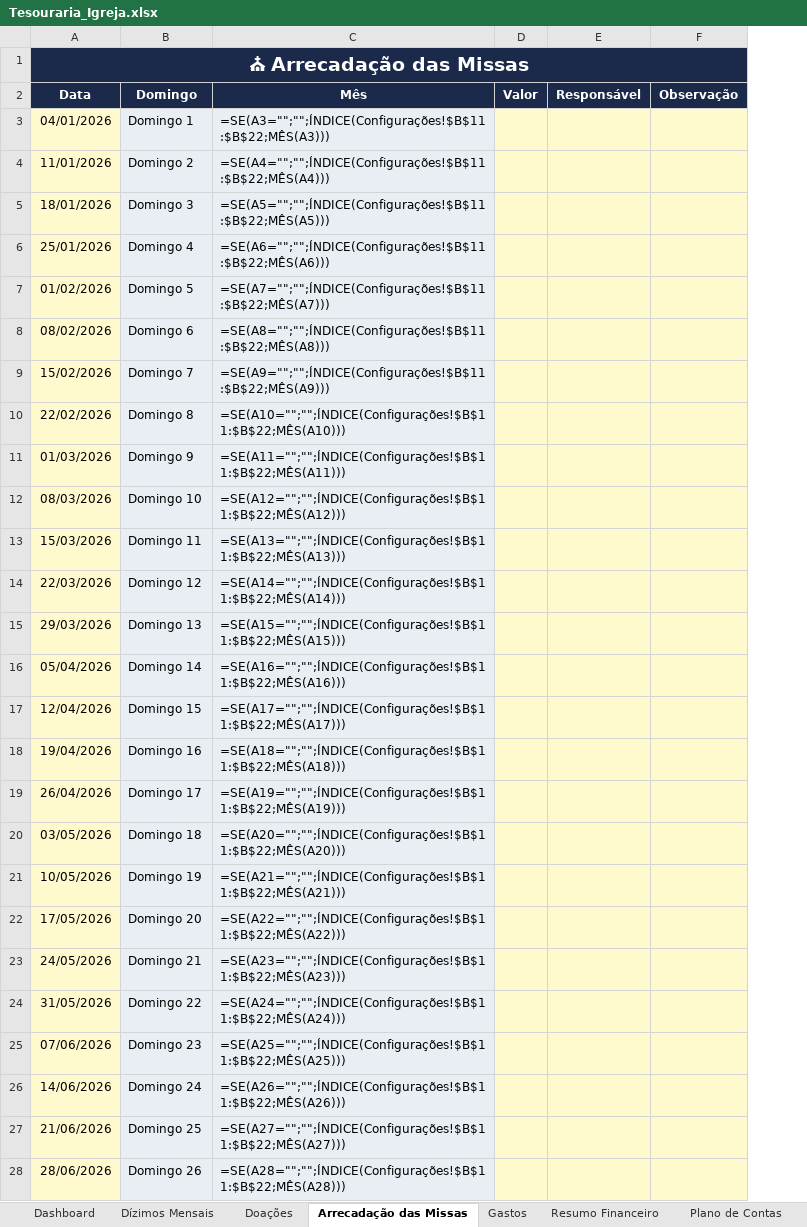
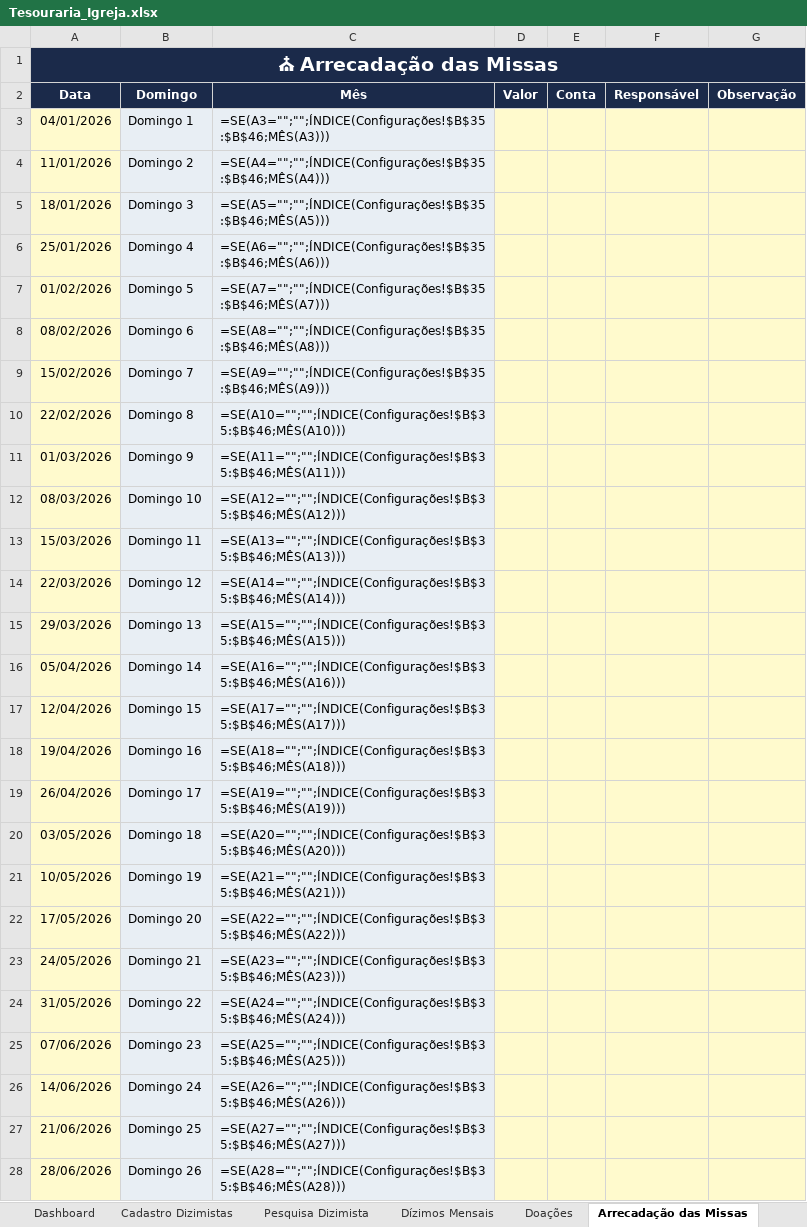
Before and after one commit to illipronti1990/Renan_Illipronti_Profile, an Excel workbook: planilha-tesouraria/Tesouraria_Igreja.xlsx, sheet Arrecadação das Missas, drawn as a sheet; only a part is shown; values as stored, in another font and other column widths than the file's, no borders; formulas without a stored value are shown as written; the diff covers the shown part only; the diff names each change by its address in the sheet, - before the commit and + after, or states it on an @@ line.

```diff
--- a/planilha-tesouraria/Tesouraria_Igreja.xlsx (sheet Arrecadação das Missas)
+++ b/planilha-tesouraria/Tesouraria_Igreja.xlsx (sheet Arrecadação das Missas)
+sheet tab: Cadastro Dizimistas
+sheet tab: Pesquisa Dizimista
+column E (Conta), empty
-C3 (Mês): =SE(A3="";"";ÍNDICE(Configurações!$B$11:$B$22;MÊS(A3)))
+C3 (Mês): =SE(A3="";"";ÍNDICE(Configurações!$B$35:$B$46;MÊS(A3)))
-C4 (Mês): =SE(A4="";"";ÍNDICE(Configurações!$B$11:$B$22;MÊS(A4)))
+C4 (Mês): =SE(A4="";"";ÍNDICE(Configurações!$B$35:$B$46;MÊS(A4)))
-C5 (Mês): =SE(A5="";"";ÍNDICE(Configurações!$B$11:$B$22;MÊS(A5)))
+C5 (Mês): =SE(A5="";"";ÍNDICE(Configurações!$B$35:$B$46;MÊS(A5)))
-C6 (Mês): =SE(A6="";"";ÍNDICE(Configurações!$B$11:$B$22;MÊS(A6)))
+C6 (Mês): =SE(A6="";"";ÍNDICE(Configurações!$B$35:$B$46;MÊS(A6)))
-C7 (Mês): =SE(A7="";"";ÍNDICE(Configurações!$B$11:$B$22;MÊS(A7)))
+C7 (Mês): =SE(A7="";"";ÍNDICE(Configurações!$B$35:$B$46;MÊS(A7)))
-C8 (Mês): =SE(A8="";"";ÍNDICE(Configurações!$B$11:$B$22;MÊS(A8)))
+C8 (Mês): =SE(A8="";"";ÍNDICE(Configurações!$B$35:$B$46;MÊS(A8)))
-C9 (Mês): =SE(A9="";"";ÍNDICE(Configurações!$B$11:$B$22;MÊS(A9)))
+C9 (Mês): =SE(A9="";"";ÍNDICE(Configurações!$B$35:$B$46;MÊS(A9)))
-C10 (Mês): =SE(A10="";"";ÍNDICE(Configurações!$B$11:$B$22;MÊS(A10)))
+C10 (Mês): =SE(A10="";"";ÍNDICE(Configurações!$B$35:$B$46;MÊS(A10)))
-C11 (Mês): =SE(A11="";"";ÍNDICE(Configurações!$B$11:$B$22;MÊS(A11)))
+C11 (Mês): =SE(A11="";"";ÍNDICE(Configurações!$B$35:$B$46;MÊS(A11)))
-C12 (Mês): =SE(A12="";"";ÍNDICE(Configurações!$B$11:$B$22;MÊS(A12)))
+C12 (Mês): =SE(A12="";"";ÍNDICE(Configurações!$B$35:$B$46;MÊS(A12)))
-C13 (Mês): =SE(A13="";"";ÍNDICE(Configurações!$B$11:$B$22;MÊS(A13)))
+C13 (Mês): =SE(A13="";"";ÍNDICE(Configurações!$B$35:$B$46;MÊS(A13)))
-C14 (Mês): =SE(A14="";"";ÍNDICE(Configurações!$B$11:$B$22;MÊS(A14)))
+C14 (Mês): =SE(A14="";"";ÍNDICE(Configurações!$B$35:$B$46;MÊS(A14)))
-C15 (Mês): =SE(A15="";"";ÍNDICE(Configurações!$B$11:$B$22;MÊS(A15)))
+C15 (Mês): =SE(A15="";"";ÍNDICE(Configurações!$B$35:$B$46;MÊS(A15)))
-C16 (Mês): =SE(A16="";"";ÍNDICE(Configurações!$B$11:$B$22;MÊS(A16)))
+C16 (Mês): =SE(A16="";"";ÍNDICE(Configurações!$B$35:$B$46;MÊS(A16)))
-C17 (Mês): =SE(A17="";"";ÍNDICE(Configurações!$B$11:$B$22;MÊS(A17)))
+C17 (Mês): =SE(A17="";"";ÍNDICE(Configurações!$B$35:$B$46;MÊS(A17)))
-C18 (Mês): =SE(A18="";"";ÍNDICE(Configurações!$B$11:$B$22;MÊS(A18)))
+C18 (Mês): =SE(A18="";"";ÍNDICE(Configurações!$B$35:$B$46;MÊS(A18)))
-C19 (Mês): =SE(A19="";"";ÍNDICE(Configurações!$B$11:$B$22;MÊS(A19)))
+C19 (Mês): =SE(A19="";"";ÍNDICE(Configurações!$B$35:$B$46;MÊS(A19)))
-C20 (Mês): =SE(A20="";"";ÍNDICE(Configurações!$B$11:$B$22;MÊS(A20)))
+C20 (Mês): =SE(A20="";"";ÍNDICE(Configurações!$B$35:$B$46;MÊS(A20)))
-C21 (Mês): =SE(A21="";"";ÍNDICE(Configurações!$B$11:$B$22;MÊS(A21)))
+C21 (Mês): =SE(A21="";"";ÍNDICE(Configurações!$B$35:$B$46;MÊS(A21)))
-C22 (Mês): =SE(A22="";"";ÍNDICE(Configurações!$B$11:$B$22;MÊS(A22)))
+C22 (Mês): =SE(A22="";"";ÍNDICE(Configurações!$B$35:$B$46;MÊS(A22)))
-C23 (Mês): =SE(A23="";"";ÍNDICE(Configurações!$B$11:$B$22;MÊS(A23)))
+C23 (Mês): =SE(A23="";"";ÍNDICE(Configurações!$B$35:$B$46;MÊS(A23)))
-C24 (Mês): =SE(A24="";"";ÍNDICE(Configurações!$B$11:$B$22;MÊS(A24)))
+C24 (Mês): =SE(A24="";"";ÍNDICE(Configurações!$B$35:$B$46;MÊS(A24)))
-C25 (Mês): =SE(A25="";"";ÍNDICE(Configurações!$B$11:$B$22;MÊS(A25)))
+C25 (Mês): =SE(A25="";"";ÍNDICE(Configurações!$B$35:$B$46;MÊS(A25)))
-C26 (Mês): =SE(A26="";"";ÍNDICE(Configurações!$B$11:$B$22;MÊS(A26)))
+C26 (Mês): =SE(A26="";"";ÍNDICE(Configurações!$B$35:$B$46;MÊS(A26)))
-C27 (Mês): =SE(A27="";"";ÍNDICE(Configurações!$B$11:$B$22;MÊS(A27)))
+C27 (Mês): =SE(A27="";"";ÍNDICE(Configurações!$B$35:$B$46;MÊS(A27)))
-C28 (Mês): =SE(A28="";"";ÍNDICE(Configurações!$B$11:$B$22;MÊS(A28)))
+C28 (Mês): =SE(A28="";"";ÍNDICE(Configurações!$B$35:$B$46;MÊS(A28)))
```
Also changed, not shown: other rows of this sheet, sheet Fluxo de Caixa, sheet Configurações, sheet Dashboard, sheet Dízimos Mensais, sheet Plano de Contas, sheet Resumo Financeiro, 2 more sheets, other sheet tabs, hidden cells, charts or pictures, 3 other files.
